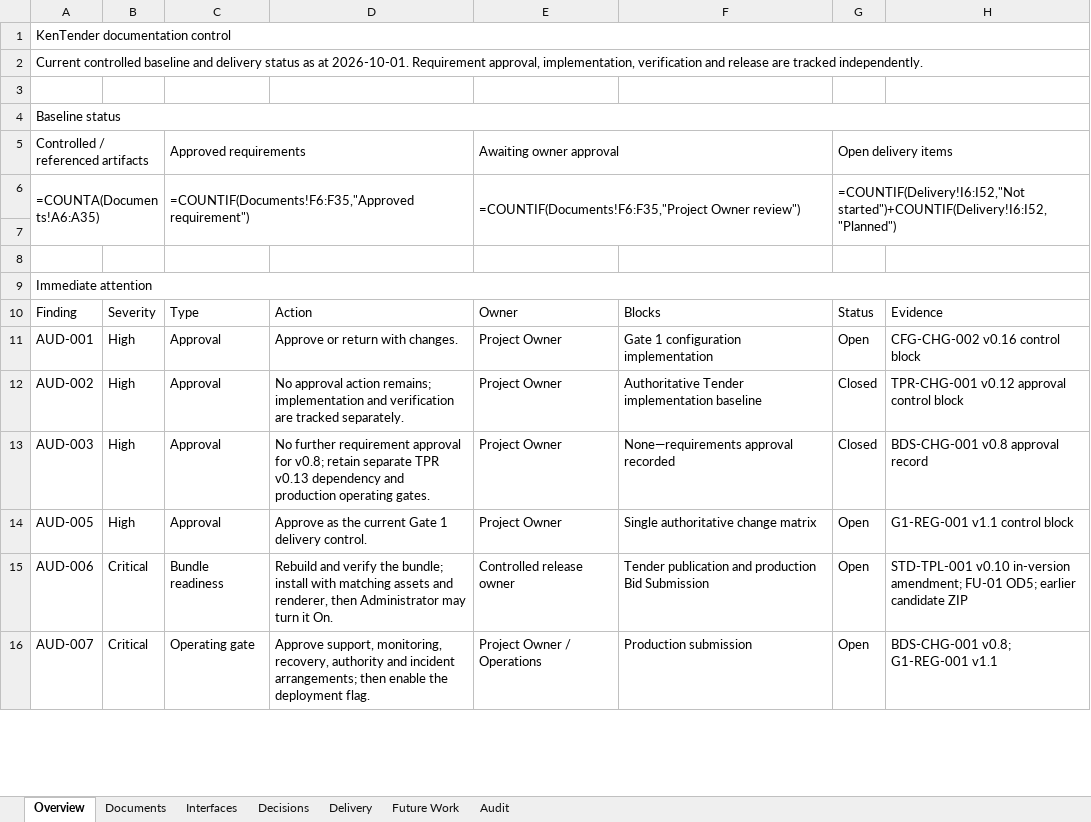
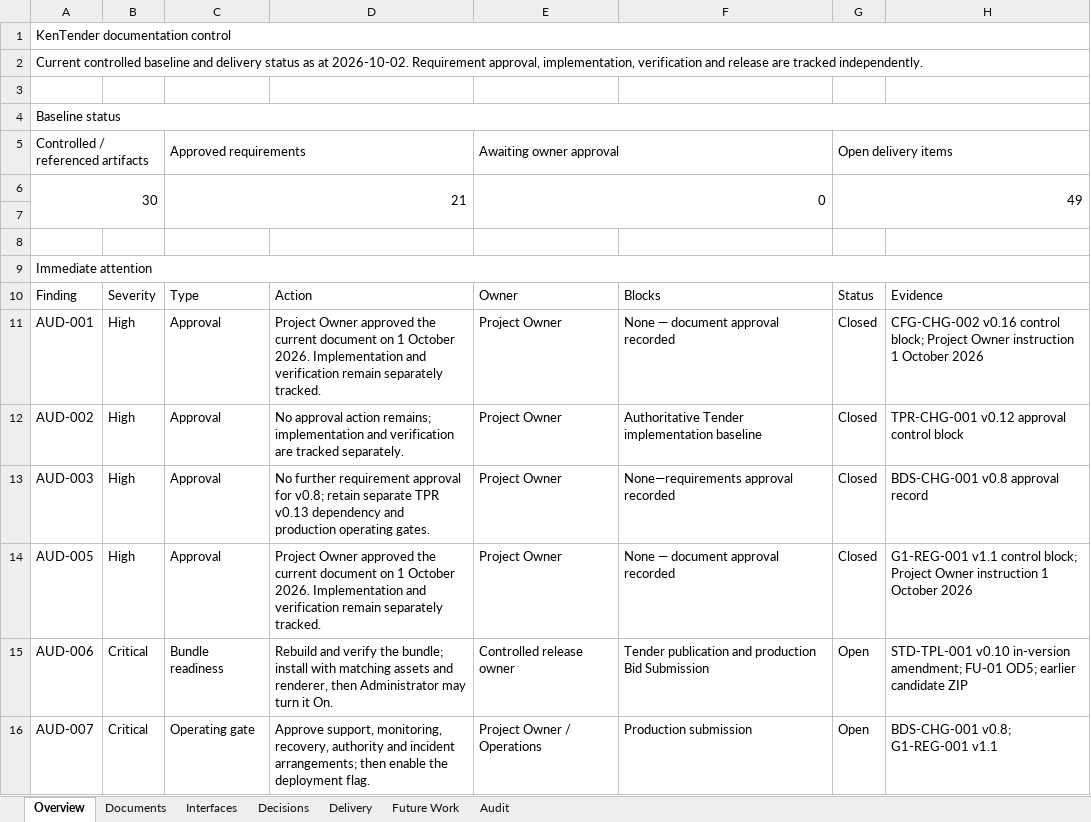
Before and after one commit to bnganyi/kentender_v1, an Excel workbook: docs/mvp-1-r1/98_work_progress/KenTender_Documentation_Control_Register.xlsx, sheet Overview, drawn as a sheet; only a part is shown; values as stored, in another font and other column widths than the file's, no cell formats; formulas without a stored value are shown as written; conditional formats not drawn; removed rows and columns are numbered as before the commit, all else as after; the diff covers the shown part only; the diff names each change by its address in the sheet, - before the commit and + after, or states it on an @@ line.

```diff
--- a/docs/mvp-1-r1/98_work_progress/KenTender_Documentation_Control_Register.xlsx (sheet Overview)
+++ b/docs/mvp-1-r1/98_work_progress/KenTender_Documentation_Control_Register.xlsx (sheet Overview)
-A2: …as at 2026-10-01. Requirement approval,…
+A2: …as at 2026-10-02. Requirement approval,…
-row 6: =COUNTA(Documents!A6:A35) |  | =COUNTIF(Documents!F6:F35,"Approved requirement") |  | =COUNTIF(Documents!F6:F35,"Project Owner review") |  | =COUNTIF(Delivery!I6:I52,"Not started")+COUNTIF(Delivery!I6:I52,"Planned")
+row 6: 30 |  | 21 |  | 0 |  | 49
-D11: Approve or return with changes.
+D11: Project Owner approved the current document on 1 October 2026. Implementation and verification remain separately tracked.
-F11: Gate 1 configuration implementation
+F11: None — document approval recorded
-G11: Open
+G11: Closed
-H11: …v0.16 control block
+H11: …v0.16 control block; Project Owner instruction 1 October 2026
-D14: Approve as the current Gate 1 delivery control.
+D14: Project Owner approved the current document on 1 October 2026. Implementation and verification remain separately tracked.
-F14: Single authoritative change matrix
+F14: None — document approval recorded
-G14: Open
+G14: Closed
-H14: …v1.1 control block
+H14: …v1.1 control block; Project Owner instruction 1 October 2026
```
Also changed, not shown: 3 added rows and 17 edited cells elsewhere in this sheet, sheet Documents, sheet Audit, sheet Delivery, sheet Decisions, sheet Interfaces, sheet Future Work, cell formats, 20 other files.
